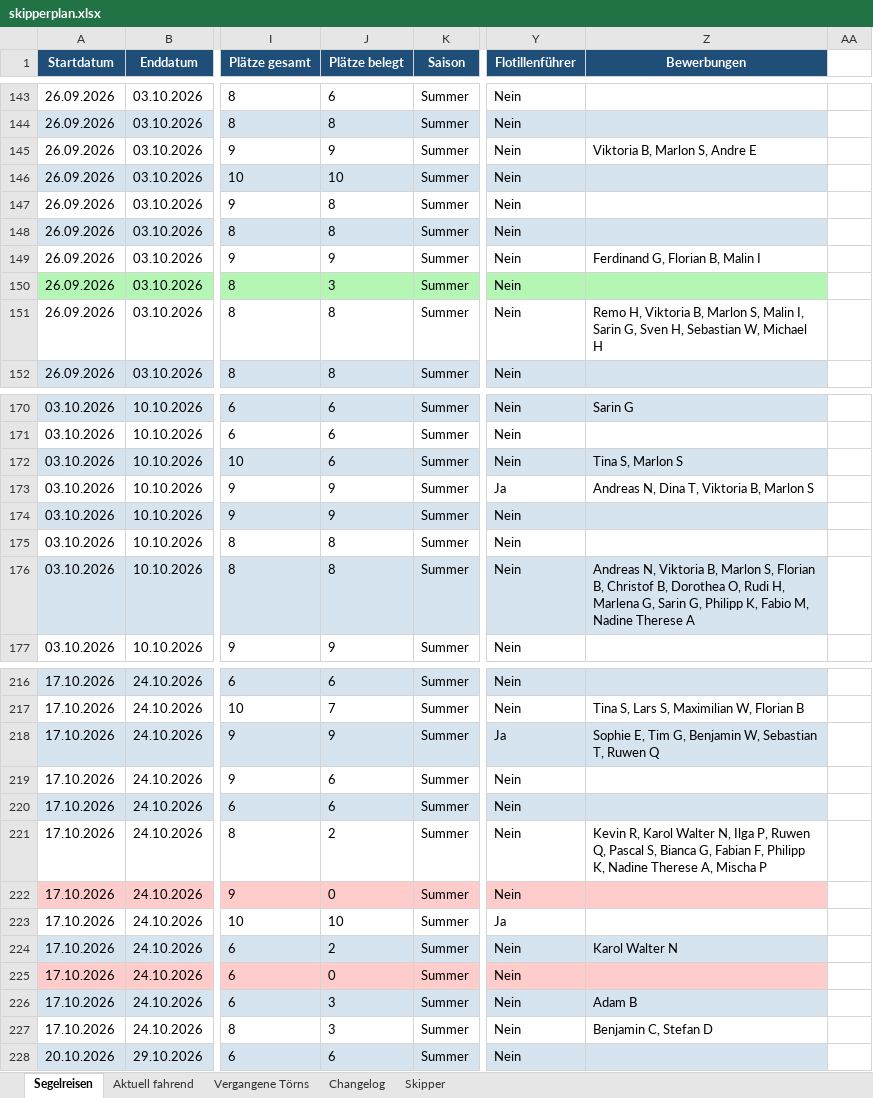
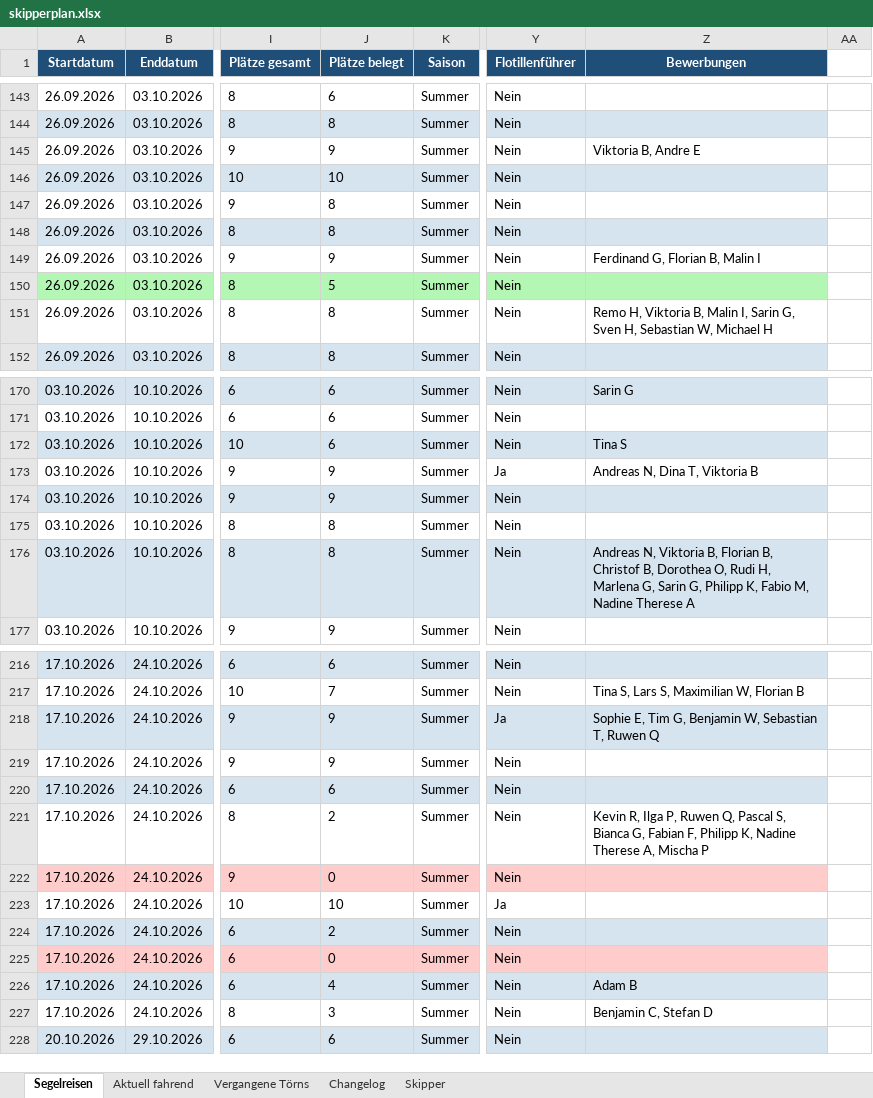
Before and after one commit to WolkeYachting/Skipperplan, an Excel workbook: skipperplan.xlsx, sheet Segelreisen, drawn as a sheet; only a part is shown, gaps mark what is left out; values as stored, in another font and other column widths than the file's, no borders; the diff covers the shown part only; the diff names each change by its address in the sheet, - before the commit and + after, or states it on an @@ line.

Commit message:
Skipperplan: 31.08.2026 03:01 UTC

```diff
--- a/skipperplan.xlsx (sheet Segelreisen)
+++ b/skipperplan.xlsx (sheet Segelreisen)
-Z145 (Bewerbungen): Viktoria B, Marlon S, Andre E
+Z145 (Bewerbungen): Viktoria B, Andre E
-J150 (Plätze belegt): 3
+J150 (Plätze belegt): 5
-Z151 (Bewerbungen): …Viktoria B, Marlon S, Malin I,…
+Z151 (Bewerbungen): …Viktoria B, Malin I,…
-Z172 (Bewerbungen): Tina S, Marlon S
+Z172 (Bewerbungen): Tina S
-Z173 (Bewerbungen): Andreas N, Dina T, Viktoria B, Marlon S
+Z173 (Bewerbungen): Andreas N, Dina T, Viktoria B
-Z176 (Bewerbungen): …Viktoria B, Marlon S, Florian B,…
+Z176 (Bewerbungen): …Viktoria B, Florian B,…
-J219 (Plätze belegt): 6
+J219 (Plätze belegt): 9
-Z221 (Bewerbungen): Kevin R, Karol Walter N, Ilga P,…
+Z221 (Bewerbungen): Kevin R, Ilga P,…
-Z224 (Bewerbungen): Karol Walter N
+Z224 (Bewerbungen): (empty)
-J226 (Plätze belegt): 3
+J226 (Plätze belegt): 4
```
Also changed, not shown: 22 edited cells elsewhere in this sheet, sheet Changelog.
